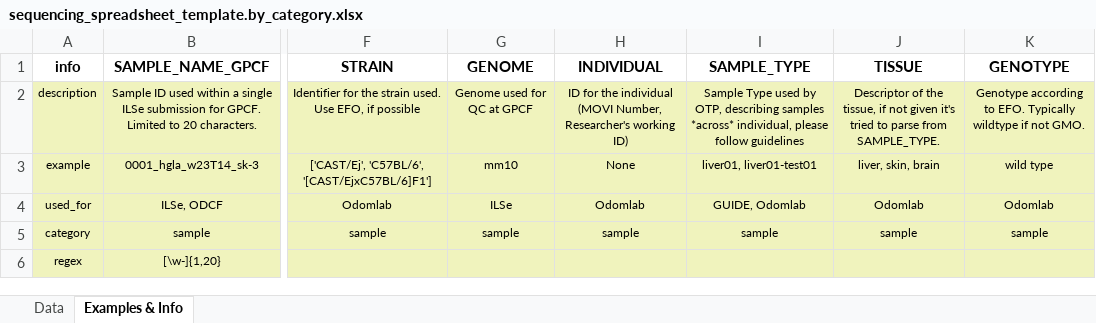
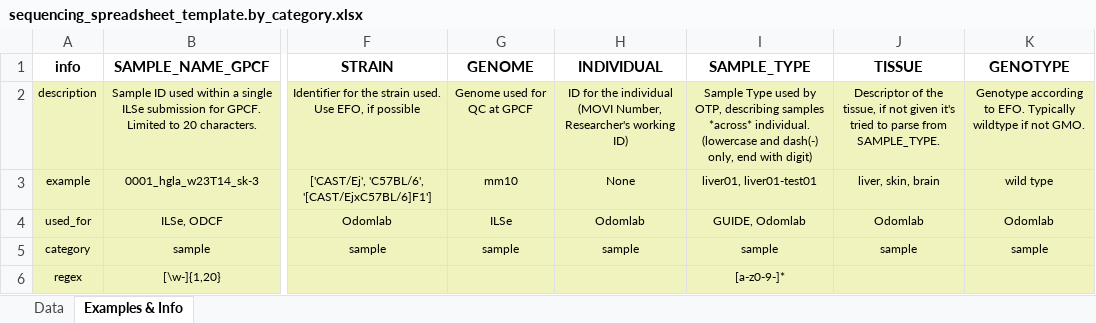
Before and after one commit to odomlab2/metadata-submission, an Excel workbook: sheets/sequencing_spreadsheet_template.by_category.xlsx, sheet Examples & Info, drawn as a sheet; only a part is shown, gaps mark what is left out; values as stored, in another font and other column widths than the file's, no borders; the diff names each change by its address in the sheet, - before the commit and + after, or states it on an @@ line.

```diff
--- a/sheets/sequencing_spreadsheet_template.by_category.xlsx (sheet Examples & Info)
+++ b/sheets/sequencing_spreadsheet_template.by_category.xlsx (sheet Examples & Info)
-I2 (SAMPLE_TYPE): …samples *across* individual, please follow guidelines
+I2 (SAMPLE_TYPE): …samples *across* individual. (lowercase and dash(-) only, end with digit)
-I6 (SAMPLE_TYPE): (empty)
+I6 (SAMPLE_TYPE): [a-z0-9-]*
```
Also changed, not shown: sheets/sequencing_spreadsheet_template.by_provider.xlsx, 1 other file.
